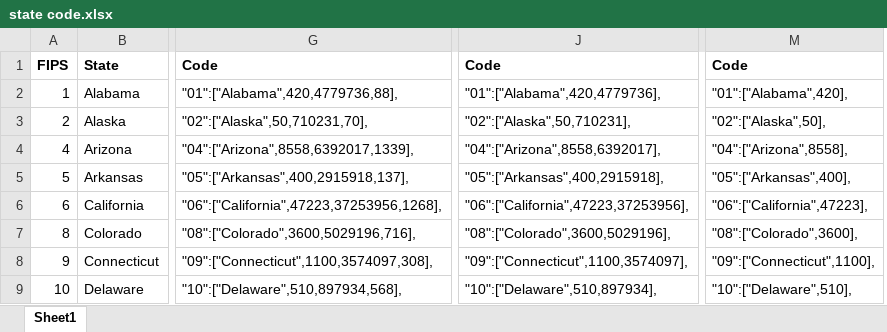
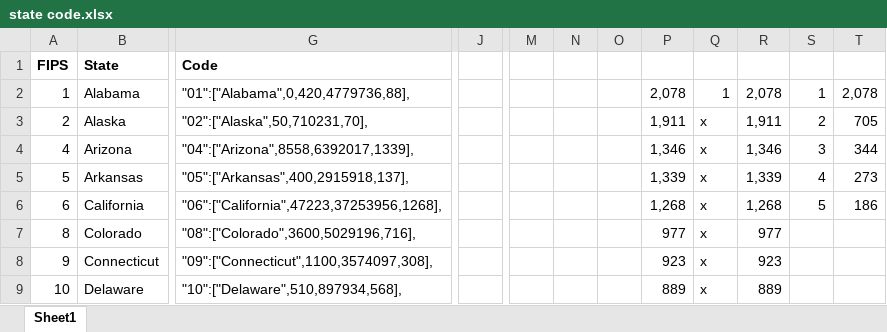
Before and after one commit to elcocinero/elcocinero.github.io, an Excel workbook: landline/state code.xlsx, sheet Sheet1, drawn as a sheet; only a part is shown, gaps mark what is left out; values as stored, in another font and other column widths than the file's, no borders; removed rows and columns are numbered as before the commit, all else as after; the diff names each change by its address in the sheet, - before the commit and + after, or states it on an @@ line.

```diff
--- a/landline/state code.xlsx (sheet Sheet1)
+++ b/landline/state code.xlsx (sheet Sheet1)
-column J (Code), rows 2-9: "01":["Alabama",420,4779736], | "02":["Alaska",50,710231], | "04":["Arizona",8558,6392017], | "05":["Arkansas",400,2915918], | "06":["California",47223,37253956], | "08":["Colorado",3600,5029196], | "09":["Connecticut",1100,3574097], | "10":["Delaware",510,897934],
+column J, empty
-column M (Code), rows 2-9: "01":["Alabama",420], | "02":["Alaska",50], | "04":["Arizona",8558], | "05":["Arkansas",400], | "06":["California",47223], | "08":["Colorado",3600], | "09":["Connecticut",1100], | "10":["Delaware",510],
+column M, empty
+column N, empty
+column O, empty
+column P, rows 2-9: 2,078 | 1,911 | 1,346 | 1,339 | 1,268 | 977 | 923 | 889
+column Q, rows 2-9: 1 | x | x | x | x | x | x | x
+column R, rows 2-9: 2,078 | 1,911 | 1,346 | 1,339 | 1,268 | 977 | 923 | 889
+column S, rows 2-6: 1 | 2 | 3 | 4 | 5
+column T, rows 2-6: 2,078 | 705 | 344 | 273 | 186
-G2 (Code): "01":["Alabama",420,4779736,88],
+G2 (Code): "01":["Alabama",0,420,4779736,88],
```
Also changed, not shown: 2 other files.
